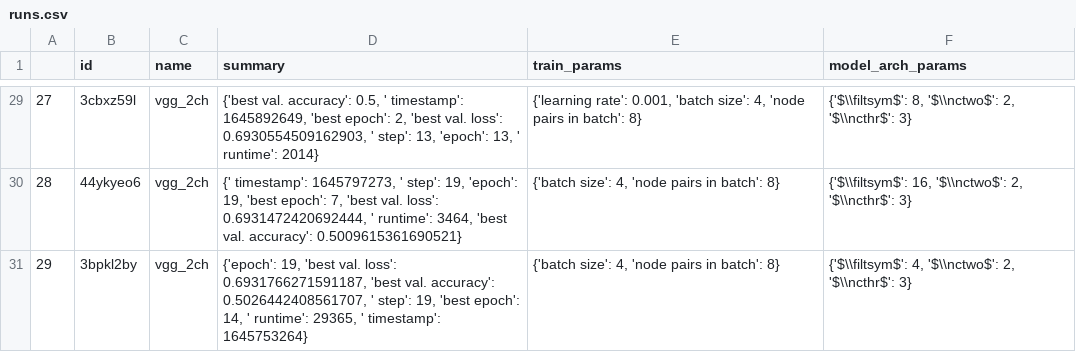
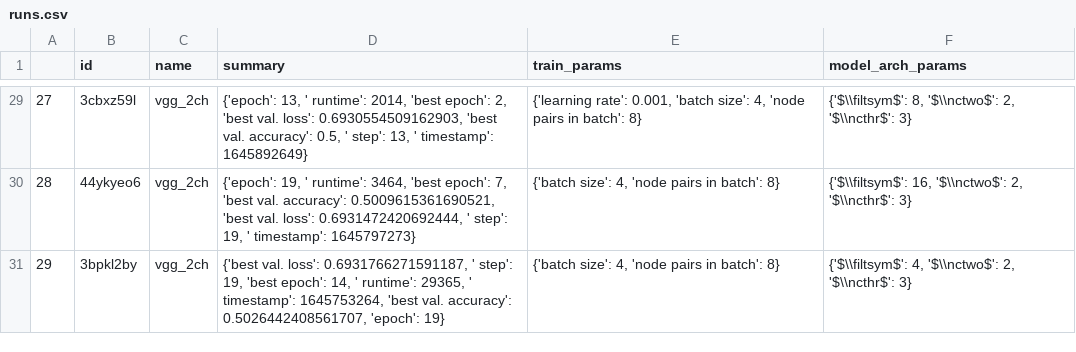
Before and after one commit to salehahr/plotter, a CSV file: results/edge_nn/runs.csv, drawn as a sheet; only a part is shown, gaps mark what is left out; the diff covers the shown part only.

```diff
--- a/results/edge_nn/runs.csv
+++ b/results/edge_nn/runs.csv
@@ -29,3 +29,3 @@
-27,3cbxz59l,vgg_2ch,"{'best val. accuracy': 0.5, ' timestamp': 1645892649, 'best epoch': 2, 'best val. loss': 0.6930554509162903, ' step': 13, 'epoch': 13, ' runtime': 2014}","{'learning rate': 0.001, 'batch size': 4, 'node pairs in batch': 8}","{'$\\filtsym$': 8, '$\\nctwo$': 2, '$\\ncthr$': 3}"
-28,44ykyeo6,vgg_2ch,"{' timestamp': 1645797273, ' step': 19, 'epoch': 19, 'best epoch': 7, 'best val. loss': 0.6931472420692444, ' runtime': 3464, 'best val. accuracy': 0.5009615361690521}","{'batch size': 4, 'node pairs in batch': 8}","{'$\\filtsym$': 16, '$\\nctwo$': 2, '$\\ncthr$': 3}"
-29,3bpkl2by,vgg_2ch,"{'epoch': 19, 'best val. loss': 0.6931766271591187, 'best val. accuracy': 0.5026442408561707, ' step': 19, 'best epoch': 14, ' runtime': 29365, ' timestamp': 1645753264}","{'batch size': 4, 'node pairs in batch': 8}","{'$\\filtsym$': 4, '$\\nctwo$': 2, '$\\ncthr$': 3}"
+27,3cbxz59l,vgg_2ch,"{'epoch': 13, ' runtime': 2014, 'best epoch': 2, 'best val. loss': 0.6930554509162903, 'best val. accuracy': 0.5, ' step': 13, ' timestamp': 1645892649}","{'learning rate': 0.001, 'batch size': 4, 'node pairs in batch': 8}","{'$\\filtsym$': 8, '$\\nctwo$': 2, '$\\ncthr$': 3}"
+28,44ykyeo6,vgg_2ch,"{'epoch': 19, ' runtime': 3464, 'best epoch': 7, 'best val. accuracy': 0.5009615361690521, 'best val. loss': 0.6931472420692444, ' step': 19, ' timestamp': 1645797273}","{'batch size': 4, 'node pairs in batch': 8}","{'$\\filtsym$': 16, '$\\nctwo$': 2, '$\\ncthr$': 3}"
+29,3bpkl2by,vgg_2ch,"{'best val. loss': 0.6931766271591187, ' step': 19, 'best epoch': 14, ' runtime': 29365, ' timestamp': 1645753264, 'best val. accuracy': 0.5026442408561707, 'epoch': 19}","{'batch size': 4, 'node pairs in batch': 8}","{'$\\filtsym$': 4, '$\\nctwo$': 2, '$\\ncthr$': 3}"
```
Also changed, not shown: 27 edited cells elsewhere in this file, results/edge_nn/skips.csv, results/edge_nn/sweeps.csv, 12 other files.
